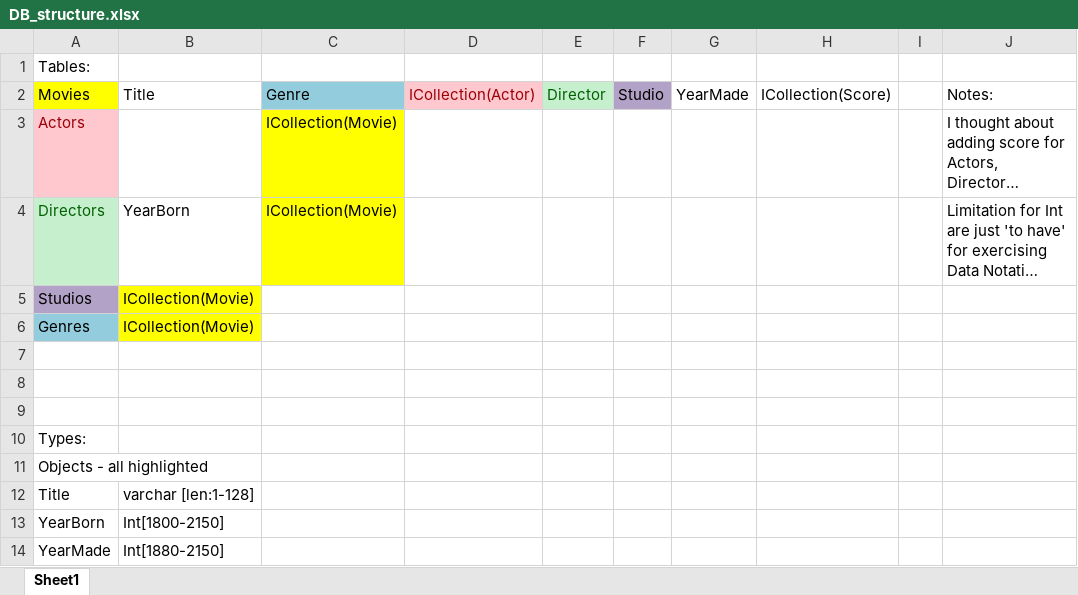
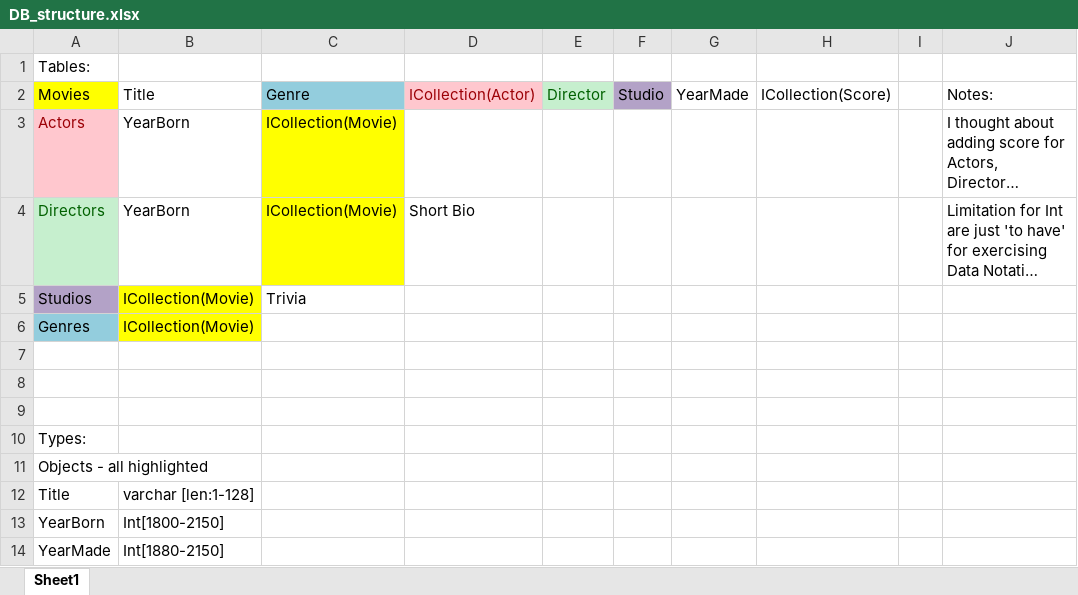
Before and after one commit to TeamEdno/DataBase-project, an Excel workbook: DB_structure.xlsx, sheet Sheet1, drawn as a sheet; long unchanged cells end in …; values as stored, in another font and other column widths than the file's, no borders; the diff names each change by its address in the sheet, - before the commit and + after, or states it on an @@ line.

```diff
--- a/DB_structure.xlsx (sheet Sheet1)
+++ b/DB_structure.xlsx (sheet Sheet1)
-B3: (empty)
+B3: YearBorn
-D4: (empty)
+D4: Short Bio
-C5: (empty)
+C5: Trivia
```
Also changed, not shown: 9 other files.
